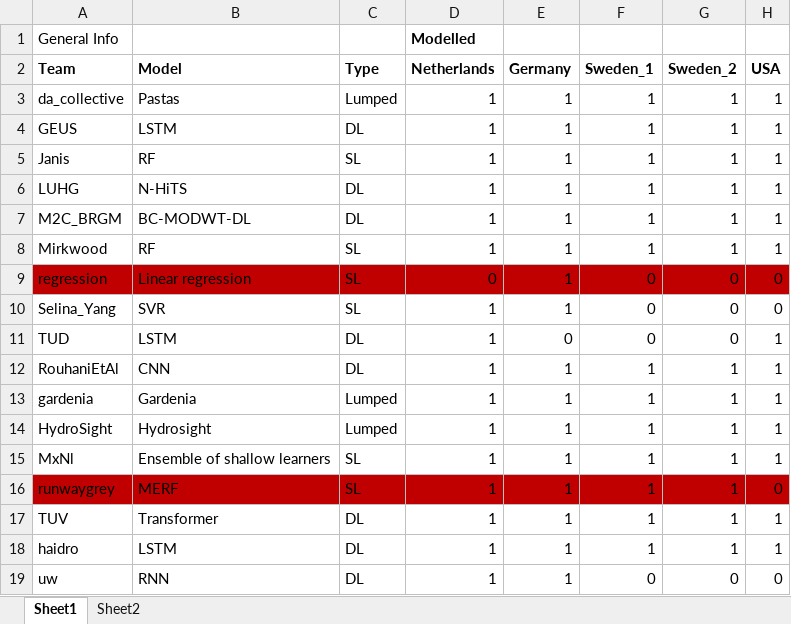
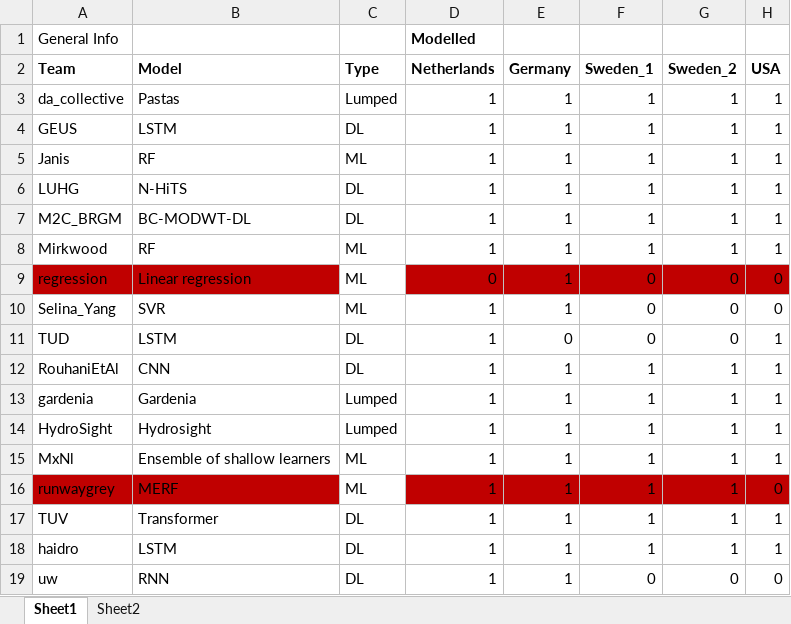
Before and after one commit to gwmodeling/challenge, an Excel workbook: submissions/teams_overview.xlsx, sheet Sheet1, drawn as a sheet; only a part is shown; values as stored, in another font and other column widths than the file's, no borders; the diff names each change by its address in the sheet, - before the commit and + after, or states it on an @@ line.

```diff
--- a/submissions/teams_overview.xlsx (sheet Sheet1)
+++ b/submissions/teams_overview.xlsx (sheet Sheet1)
-C5: SL
+C5: ML
-C8:C10: SL
+C8:C10: ML
-C9 fill: #C00000
+C9 fill: none
-C15:C16: SL
+C15:C16: ML
-C16 fill: #C00000
+C16 fill: none
```
Also changed, not shown: 3 other files.
